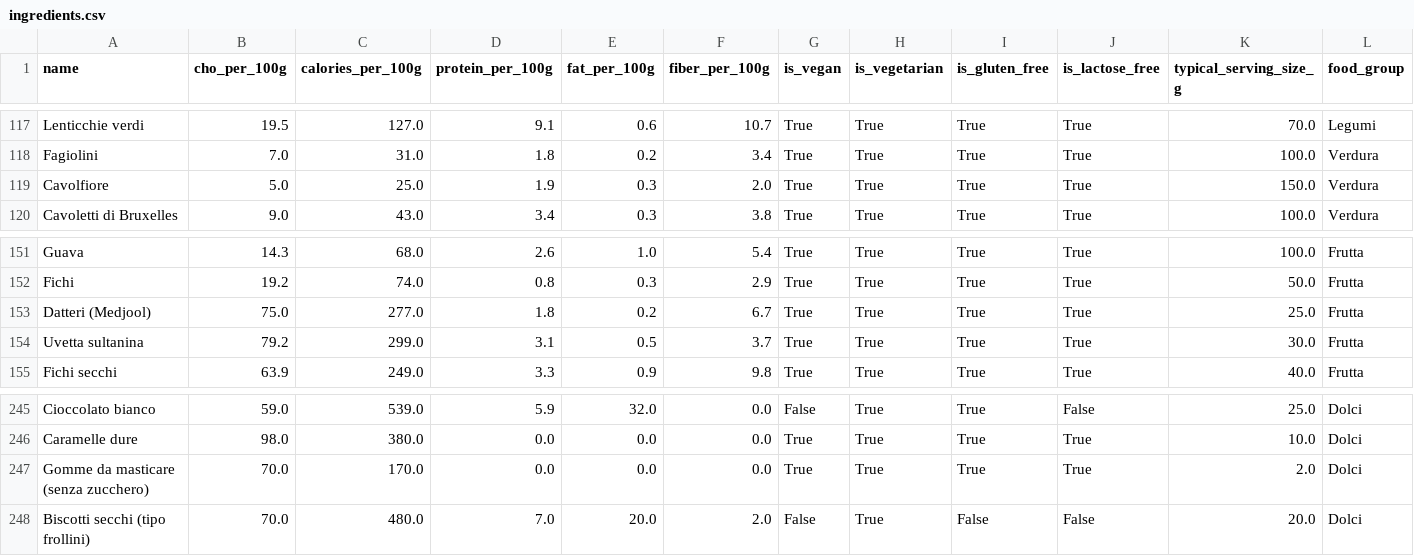
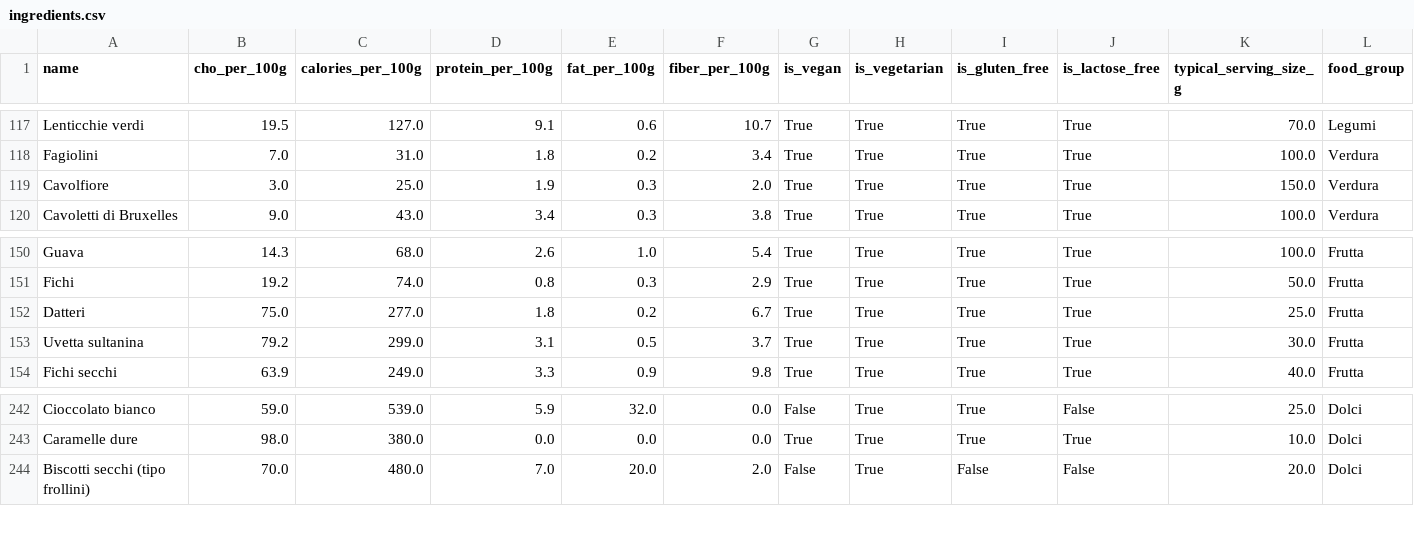
Before and after one commit to Pandagan-85/ai-bootcamp-2025-project-final, a CSV file: data/ingredients.csv, drawn as a sheet; only a part is shown, gaps mark what is left out; the diff covers the shown part only.

```diff
--- a/data/ingredients.csv
+++ b/data/ingredients.csv
@@ -118,3 +118,3 @@ Lenticchie verdi,19.5,127.0,9.1,0.6,10.7,True,True,True,True,70.0,Legumi
 Fagiolini,7.0,31.0,1.8,0.2,3.4,True,True,True,True,100.0,Verdura
-Cavolfiore,5.0,25.0,1.9,0.3,2.0,True,True,True,True,150.0,Verdura
+Cavolfiore,3.0,25.0,1.9,0.3,2.0,True,True,True,True,150.0,Verdura
 Cavoletti di Bruxelles,9.0,43.0,3.4,0.3,3.8,True,True,True,True,100.0,Verdura
@@ -152,3 +151,3 @@ Guava,14.3,68.0,2.6,1.0,5.4,True,True,True,True,100.0,Frutta
 Fichi,19.2,74.0,0.8,0.3,2.9,True,True,True,True,50.0,Frutta
-Datteri (Medjool),75.0,277.0,1.8,0.2,6.7,True,True,True,True,25.0,Frutta
+Datteri,75.0,277.0,1.8,0.2,6.7,True,True,True,True,25.0,Frutta
 Uvetta sultanina,79.2,299.0,3.1,0.5,3.7,True,True,True,True,30.0,Frutta
@@ -246,3 +243,2 @@ Cioccolato bianco,59.0,539.0,5.9,32.0,0.0,False,True,True,False,25.0,Dolci
 Caramelle dure,98.0,380.0,0.0,0.0,0.0,True,True,True,True,10.0,Dolci
-Gomme da masticare (senza zucchero),70.0,170.0,0.0,0.0,0.0,True,True,True,True,2.0,Dolci
 Biscotti secchi (tipo frollini),70.0,480.0,7.0,20.0,2.0,False,True,False,False,20.0,Dolci
```
Also changed, not shown: 3 added rows, 7 removed rows and 5 edited cells elsewhere in this file.
